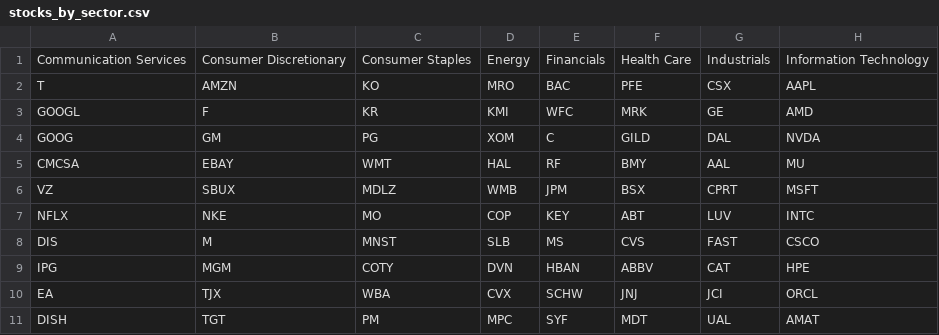
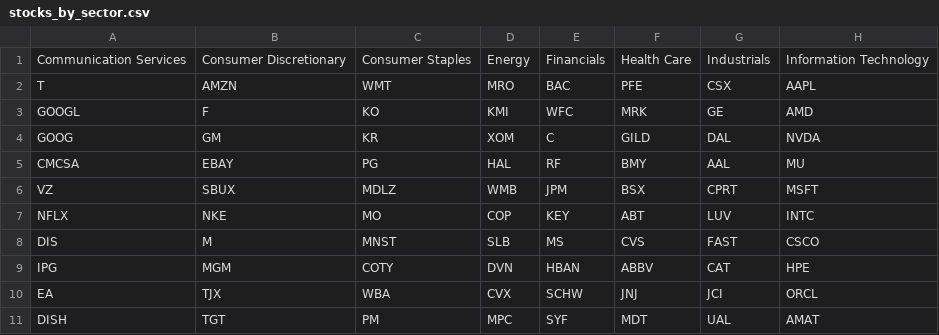
Before and after one commit to atayardimci/grtel, a CSV file: src/data/stocks_by_sector.csv, drawn as a sheet.

Commit message:
add stocks_by_sector

```diff
--- a/src/data/stocks_by_sector.csv
+++ b/src/data/stocks_by_sector.csv
@@ -1,6 +1,6 @@
 Communication Services,Consumer Discretionary,Consumer Staples,Energy,Financials,Health Care,Industrials,Information Technology
-T,AMZN,KO,MRO,BAC,PFE,CSX,AAPL
-GOOGL,F,KR,KMI,WFC,MRK,GE,AMD
-GOOG,GM,PG,XOM,C,GILD,DAL,NVDA
-CMCSA,EBAY,WMT,HAL,RF,BMY,AAL,MU
+T,AMZN,WMT,MRO,BAC,PFE,CSX,AAPL
+GOOGL,F,KO,KMI,WFC,MRK,GE,AMD
+GOOG,GM,KR,XOM,C,GILD,DAL,NVDA
+CMCSA,EBAY,PG,HAL,RF,BMY,AAL,MU
 VZ,SBUX,MDLZ,WMB,JPM,BSX,CPRT,MSFT
```
Also changed, not shown: 1 other file.
